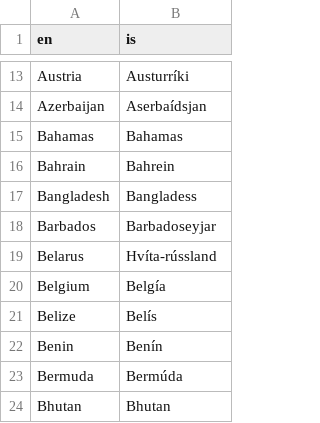
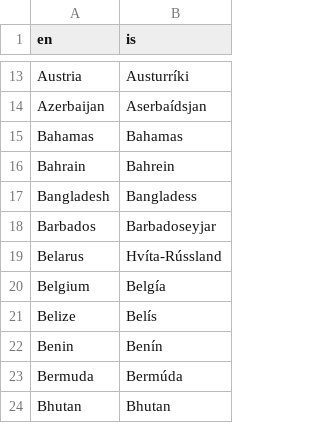
Before and after one commit to sindribaldur/dashboard_covid.hi.is, a CSV file: dashboard/translation_tables/country_translation.csv, drawn as a sheet; only a part is shown, gaps mark what is left out.

Commit message:
Fix typo in translation table

```diff
--- a/dashboard/translation_tables/country_translation.csv
+++ b/dashboard/translation_tables/country_translation.csv
@@ -18,3 +18,3 @@ Bangladesh,Bangladess
 Barbados,Barbadoseyjar
-Belarus,Hvíta-rússland
+Belarus,Hvíta-Rússland
 Belgium,Belgía
```
